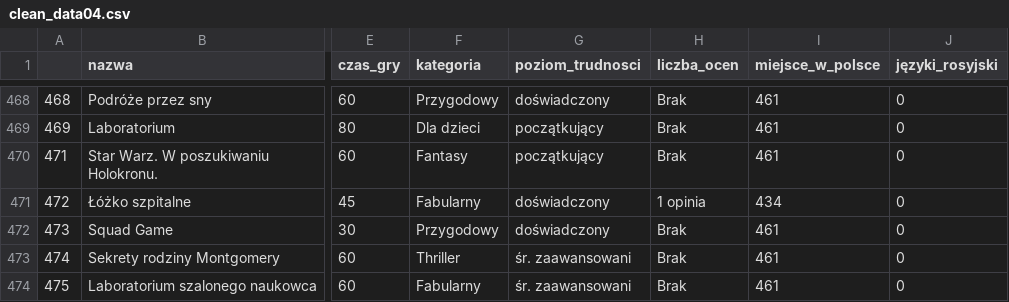
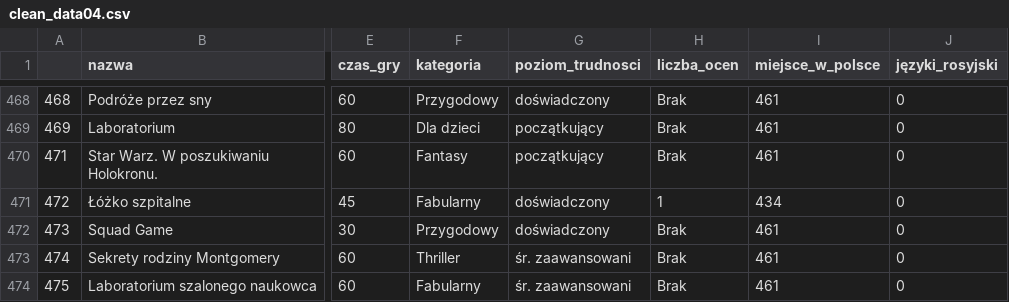
Before and after one commit to umbaranowska/PJATK_PAD_projekt, a CSV file: data_cleaning/04/clean_data04.csv, drawn as a sheet; only a part is shown, gaps mark what is left out; the diff covers the shown part only; the diff names each change by its address in the sheet, - before the commit and + after, or states it on an @@ line.

```diff
--- a/data_cleaning/04/clean_data04.csv
+++ b/data_cleaning/04/clean_data04.csv
-H471 (liczba_ocen): 1 opinia
+H471 (liczba_ocen): 1
```
Also changed, not shown: 14 edited cells elsewhere in this file, 1 other file.
